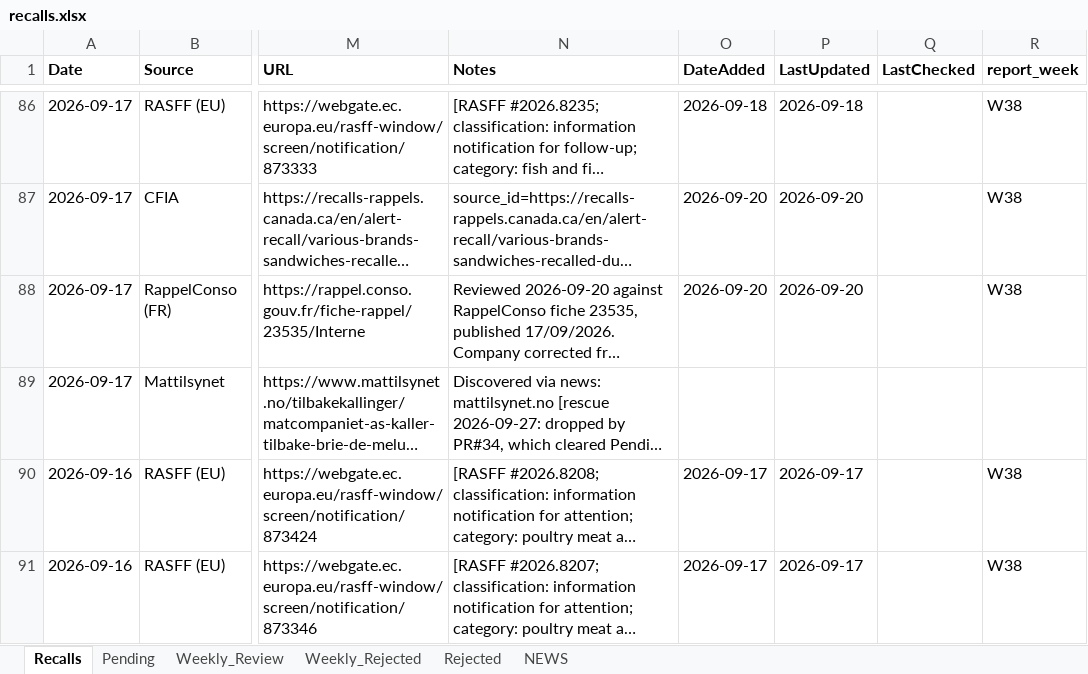
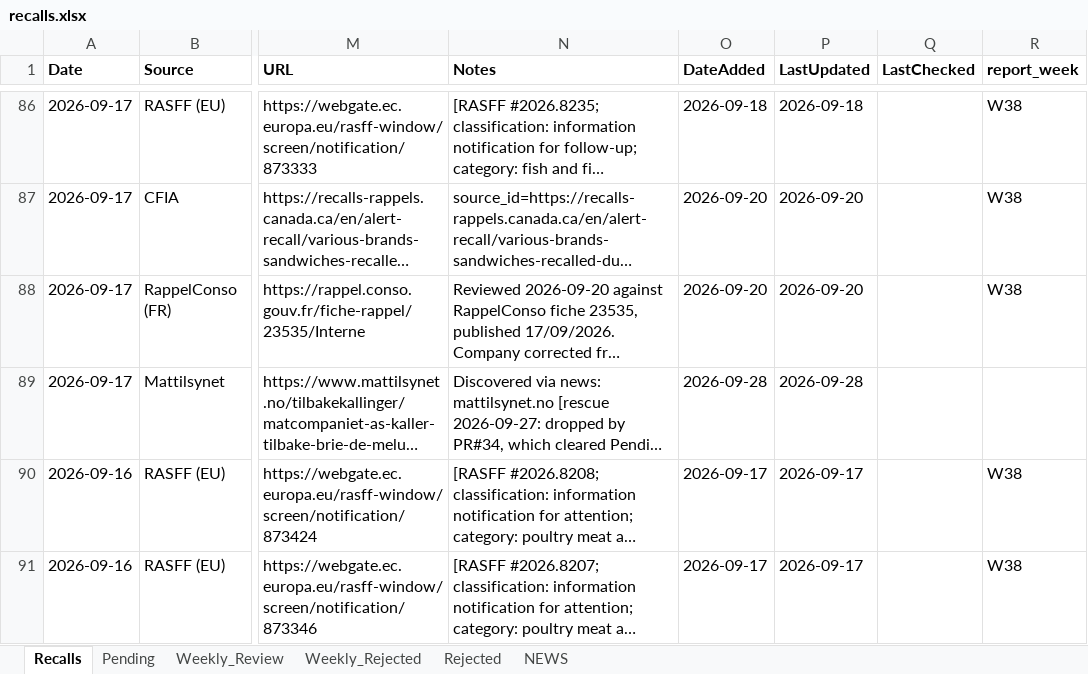
Before and after one commit to gstoforos/Food-Safety-Intelligence-System, an Excel workbook: docs/data/recalls.xlsx, sheet Recalls, drawn as a sheet; only a part is shown, gaps mark what is left out; long unchanged cells end in …; values as stored, in another font and other column widths than the file's, no borders; the diff names each change by its address in the sheet, - before the commit and + after, or states it on an @@ line.

```diff
--- a/docs/data/recalls.xlsx (sheet Recalls)
+++ b/docs/data/recalls.xlsx (sheet Recalls)
-O89 (DateAdded): (empty)
+O89 (DateAdded): 2026-09-28
-P89 (LastUpdated): (empty)
+P89 (LastUpdated): 2026-09-28
```
Also changed, not shown: sheet Pending, 11 other files.
